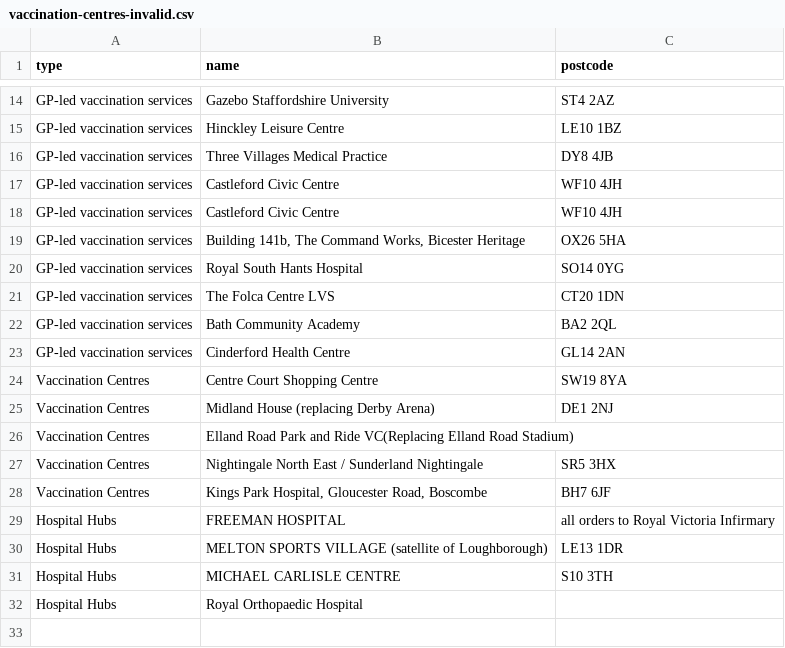
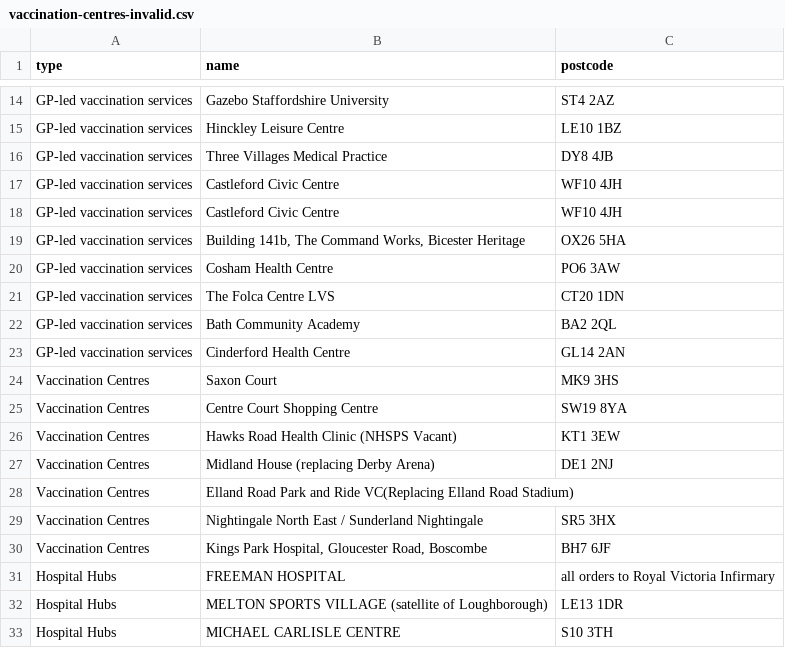
Before and after one commit to odileeds/covid-demographics, a CSV file: data/vaccination-centres-invalid.csv, drawn as a sheet; only a part is shown, gaps mark what is left out; the shorter side is filled out with more unchanged rows; removed rows and columns are numbered as before the commit, all else as after; the diff names each change by its address in the sheet, - before the commit and + after, or states it on an @@ line.

Commit message:
Flat: latest data (2024-02-01T00:53:50.261Z) {   "date": "2024-02-01T00:53:50.261Z",   "files": [     {       "name": "data/vaccination-centres-invalid.csv",       "deltaBytes": 103,       "source": "https://www.england.nhs.uk/coronavirus/wp-content/uploads/sites/52/2021/01/List-of-vaccination-sites-17-November-2021.xlsx"     },     {       "name": "data/vaccination-centres.csv",       "deltaBytes": -205,       "source": "https://www.england.nhs.uk/coronavirus/wp-content/uploads/sites/52/2021/01/List-of-vaccination-sites-17-November-2021.xlsx"     },     {       "name": "data/vaccination-centres.geojson",       "deltaBytes": -581,       "source": "https://www.england.nhs.uk/coronavirus/wp-content/uploads/sites/52/2021/01/List-of-vaccination-sites-17-November-2021.xlsx"     }   ] }

```diff
--- a/data/vaccination-centres-invalid.csv
+++ b/data/vaccination-centres-invalid.csv
-row 20: GP-led vaccination services | Royal South Hants Hospital | SO14 0YG
+row 20: GP-led vaccination services | Cosham Health Centre | PO6 3AW
+row 24: Vaccination Centres | Saxon Court | MK9 3HS
+row 26: Vaccination Centres | Hawks Road Health Clinic (NHSPS Vacant) | KT1 3EW
```
Also changed, not shown: data/vaccination-centres.csv, 1 other file.
